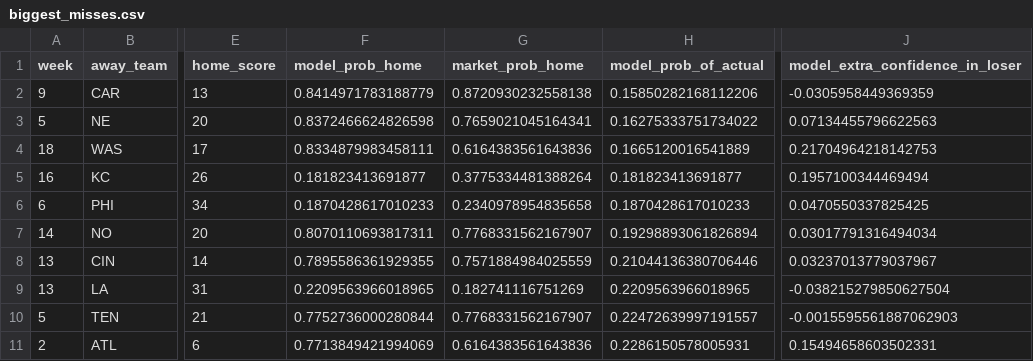
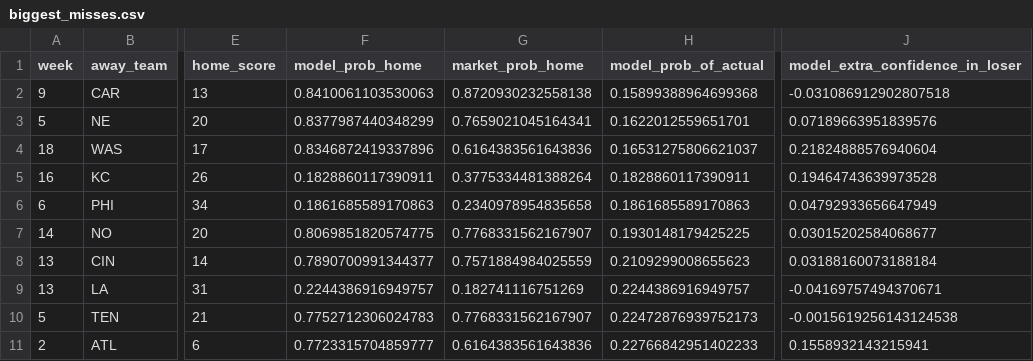
Before and after one commit to anaborne/nfl-pricing-model, a CSV file: output/biggest_misses.csv, drawn as a sheet; only a part is shown, gaps mark what is left out; the diff names each change by its address in the sheet, - before the commit and + after, or states it on an @@ line.

```diff
--- a/output/biggest_misses.csv
+++ b/output/biggest_misses.csv
-F2 (model_prob_home): 0.8414971783188779
+F2 (model_prob_home): 0.8410061103530063
-H2 (model_prob_of_actual): 0.15850282168112206
+H2 (model_prob_of_actual): 0.15899388964699368
-J2 (model_extra_confidence_in_loser): -0.0305958449369359
+J2 (model_extra_confidence_in_loser): -0.031086912902807518
-F3 (model_prob_home): 0.8372466624826598
+F3 (model_prob_home): 0.8377987440348299
-H3 (model_prob_of_actual): 0.16275333751734022
+H3 (model_prob_of_actual): 0.1622012559651701
-J3 (model_extra_confidence_in_loser): 0.07134455796622563
+J3 (model_extra_confidence_in_loser): 0.07189663951839576
-F4 (model_prob_home): 0.8334879983458111
+F4 (model_prob_home): 0.8346872419337896
-H4 (model_prob_of_actual): 0.1665120016541889
+H4 (model_prob_of_actual): 0.16531275806621037
-J4 (model_extra_confidence_in_loser): 0.21704964218142753
+J4 (model_extra_confidence_in_loser): 0.21824888576940604
-F5 (model_prob_home): 0.181823413691877
+F5 (model_prob_home): 0.1828860117390911
-H5 (model_prob_of_actual): 0.181823413691877
+H5 (model_prob_of_actual): 0.1828860117390911
-J5 (model_extra_confidence_in_loser): 0.1957100344469494
+J5 (model_extra_confidence_in_loser): 0.19464743639973528
-F6 (model_prob_home): 0.1870428617010233
+F6 (model_prob_home): 0.1861685589170863
-H6 (model_prob_of_actual): 0.1870428617010233
+H6 (model_prob_of_actual): 0.1861685589170863
-J6 (model_extra_confidence_in_loser): 0.0470550337825425
+J6 (model_extra_confidence_in_loser): 0.04792933656647949
-F7 (model_prob_home): 0.8070110693817311
+F7 (model_prob_home): 0.8069851820574775
-H7 (model_prob_of_actual): 0.19298893061826894
+H7 (model_prob_of_actual): 0.1930148179425225
-J7 (model_extra_confidence_in_loser): 0.03017791316494034
+J7 (model_extra_confidence_in_loser): 0.03015202584068677
-F8 (model_prob_home): 0.7895586361929355
+F8 (model_prob_home): 0.7890700991344377
-H8 (model_prob_of_actual): 0.21044136380706446
+H8 (model_prob_of_actual): 0.2109299008655623
-J8 (model_extra_confidence_in_loser): 0.03237013779037967
+J8 (model_extra_confidence_in_loser): 0.03188160073188184
-F9 (model_prob_home): 0.2209563966018965
+F9 (model_prob_home): 0.2244386916949757
-H9 (model_prob_of_actual): 0.2209563966018965
+H9 (model_prob_of_actual): 0.2244386916949757
-J9 (model_extra_confidence_in_loser): -0.038215279850627504
+J9 (model_extra_confidence_in_loser): -0.04169757494370671
-F10 (model_prob_home): 0.7752736000280844
+F10 (model_prob_home): 0.7752712306024783
-H10 (model_prob_of_actual): 0.22472639997191557
+H10 (model_prob_of_actual): 0.22472876939752173
-J10 (model_extra_confidence_in_loser): -0.0015595561887062903
+J10 (model_extra_confidence_in_loser): -0.0015619256143124538
-F11 (model_prob_home): 0.7713849421994069
+F11 (model_prob_home): 0.7723315704859777
-H11 (model_prob_of_actual): 0.2286150578005931
+H11 (model_prob_of_actual): 0.22766842951402233
-J11 (model_extra_confidence_in_loser): 0.15494658603502331
+J11 (model_extra_confidence_in_loser): 0.1558932143215941
```
Also changed, not shown: output/by_week_bucket.csv, output/calibration_model.csv, 11 other files.
